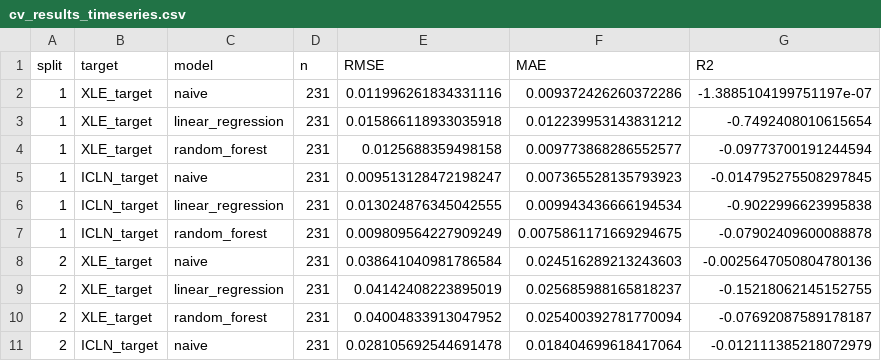
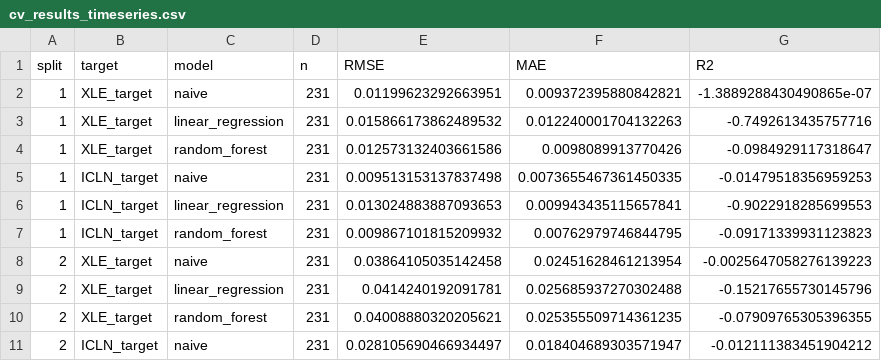
Before and after one commit to lschweb1/oil-energy-project, a CSV file: outputs/results/cv_results_timeseries.csv, drawn as a sheet; only a part is shown; the diff covers the shown part only.

```diff
--- a/outputs/results/cv_results_timeseries.csv
+++ b/outputs/results/cv_results_timeseries.csv
@@ -1,11 +1,11 @@
 split,target,model,n,RMSE,MAE,R2
-1,XLE_target,naive,231,0.011996261834331116,0.009372426260372286,-1.3885104199751197e-07
-1,XLE_target,linear_regression,231,0.015866118933035918,0.012239953143831212,-0.7492408010615654
-1,XLE_target,random_forest,231,0.0125688359498158,0.009773868286552577,-0.09773700191244594
-1,ICLN_target,naive,231,0.009513128472198247,0.007365528135793923,-0.014795275508297845
-1,ICLN_target,linear_regression,231,0.013024876345042555,0.009943436666194534,-0.9022996623995838
-1,ICLN_target,random_forest,231,0.009809564227909249,0.0075861171669294675,-0.07902409600088878
-2,XLE_target,naive,231,0.038641040981786584,0.024516289213243603,-0.0025647050804780136
-2,XLE_target,linear_regression,231,0.04142408223895019,0.025685988165818237,-0.15218062145152755
-2,XLE_target,random_forest,231,0.04004833913047952,0.025400392781770094,-0.07692087589178187
-2,ICLN_target,naive,231,0.028105692544691478,0.018404699618417064,-0.012111385218072979
+1,XLE_target,naive,231,0.01199623292663951,0.009372395880842821,-1.3889288430490865e-07
+1,XLE_target,linear_regression,231,0.015866173862489532,0.012240001704132263,-0.7492613435757716
+1,XLE_target,random_forest,231,0.012573132403661586,0.0098089913770426,-0.0984929117318647
+1,ICLN_target,naive,231,0.009513153137837498,0.0073655467361450335,-0.01479518356959253
+1,ICLN_target,linear_regression,231,0.013024883887093653,0.009943435115657841,-0.9022918285699553
+1,ICLN_target,random_forest,231,0.009867101815209932,0.00762979746844795,-0.09171339931123823
+2,XLE_target,naive,231,0.03864105035142458,0.02451628461213954,-0.0025647058276139223
+2,XLE_target,linear_regression,231,0.0414240192091781,0.025685937270302488,-0.15217655730145796
+2,XLE_target,random_forest,231,0.04008880320205621,0.025355509714361235,-0.07909765305396355
+2,ICLN_target,naive,231,0.028105690466934497,0.018404689303571947,-0.012111383451904212
```
Also changed, not shown: 60 edited cells elsewhere in this file, outputs/results/cv_summary_timeseries.csv, outputs/results/model_performance_metrics.csv, 27 other files.
